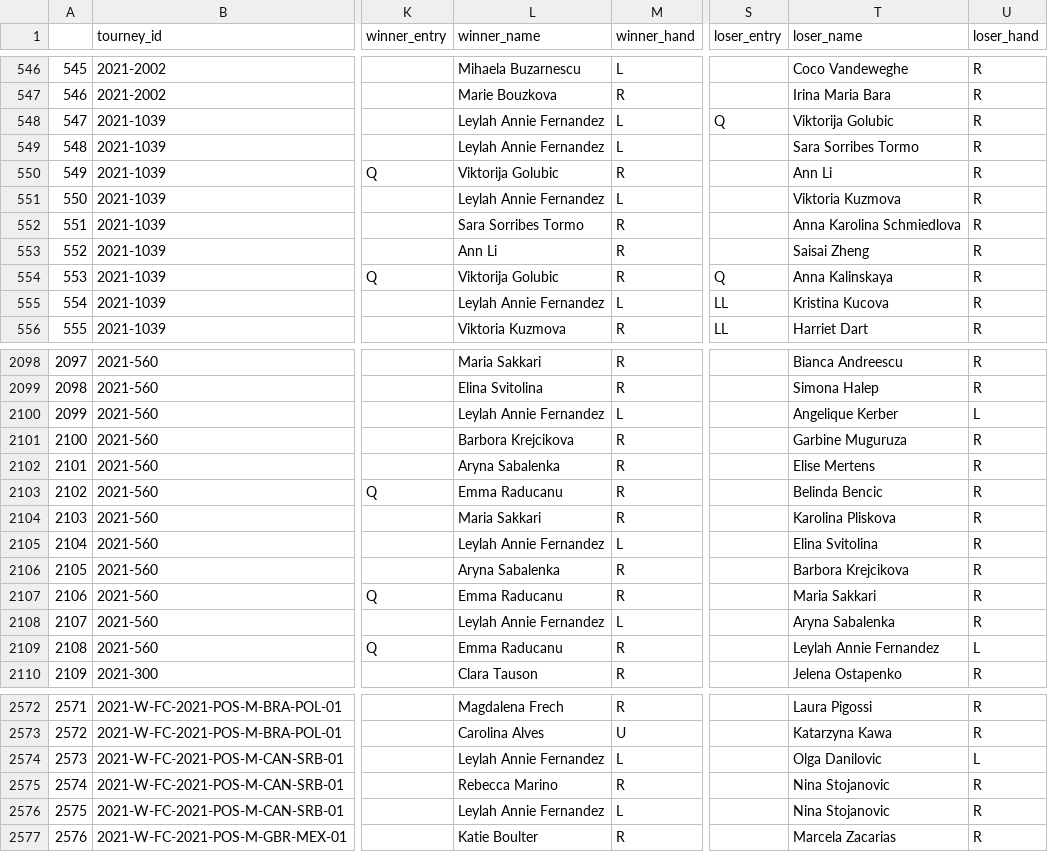
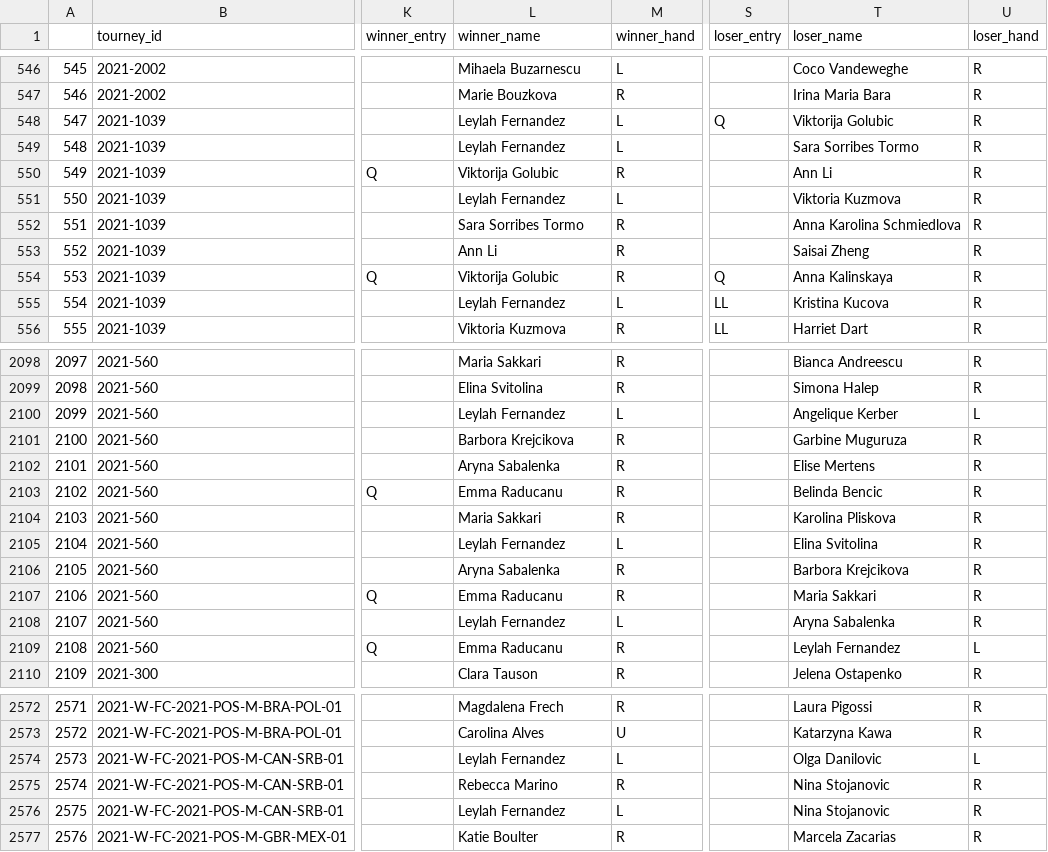
Before and after one commit to BastienChicot/NBApp_streamlit, a CSV file: data/tennis_wta-master/wta_matches_2021.csv, drawn as a sheet; only a part is shown, gaps mark what is left out; the diff covers the shown part only; the diff names each change by its address in the sheet, - before the commit and + after, or states it on an @@ line.

```diff
--- a/data/tennis_wta-master/wta_matches_2021.csv
+++ b/data/tennis_wta-master/wta_matches_2021.csv
-L548:L549 (winner_name): Leylah Annie Fernandez
+L548:L549 (winner_name): Leylah Fernandez
-L551 (winner_name): Leylah Annie Fernandez
+L551 (winner_name): Leylah Fernandez
-L555 (winner_name): Leylah Annie Fernandez
+L555 (winner_name): Leylah Fernandez
-L2100 (winner_name): Leylah Annie Fernandez
+L2100 (winner_name): Leylah Fernandez
-L2105 (winner_name): Leylah Annie Fernandez
+L2105 (winner_name): Leylah Fernandez
-L2108 (winner_name): Leylah Annie Fernandez
+L2108 (winner_name): Leylah Fernandez
-T2109 (loser_name): Leylah Annie Fernandez
+T2109 (loser_name): Leylah Fernandez
-L2574 (winner_name): Leylah Annie Fernandez
+L2574 (winner_name): Leylah Fernandez
-L2576 (winner_name): Leylah Annie Fernandez
+L2576 (winner_name): Leylah Fernandez
```
Also changed, not shown: 27 edited cells elsewhere in this file, Config/coachs.csv, Config/roster.csv, 17 other files.
